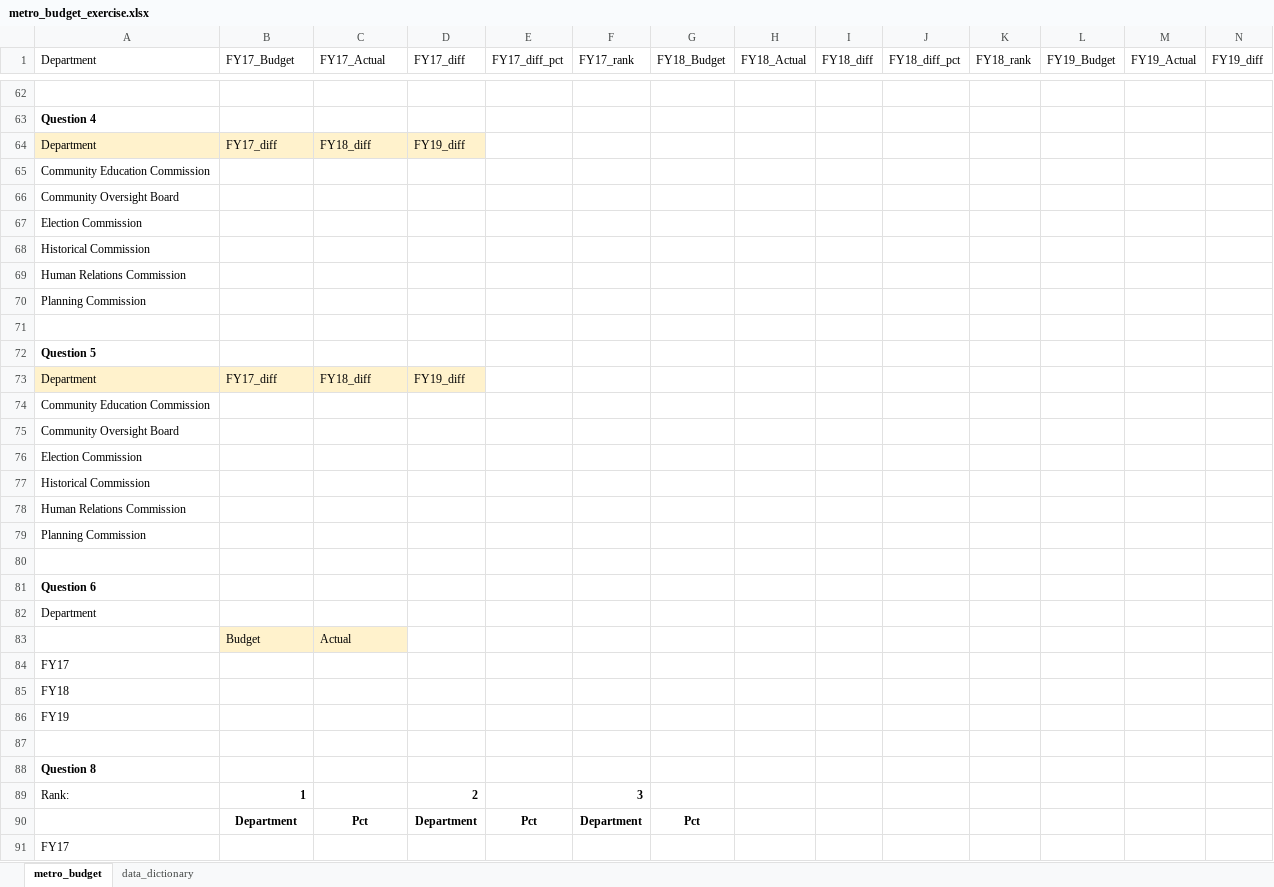
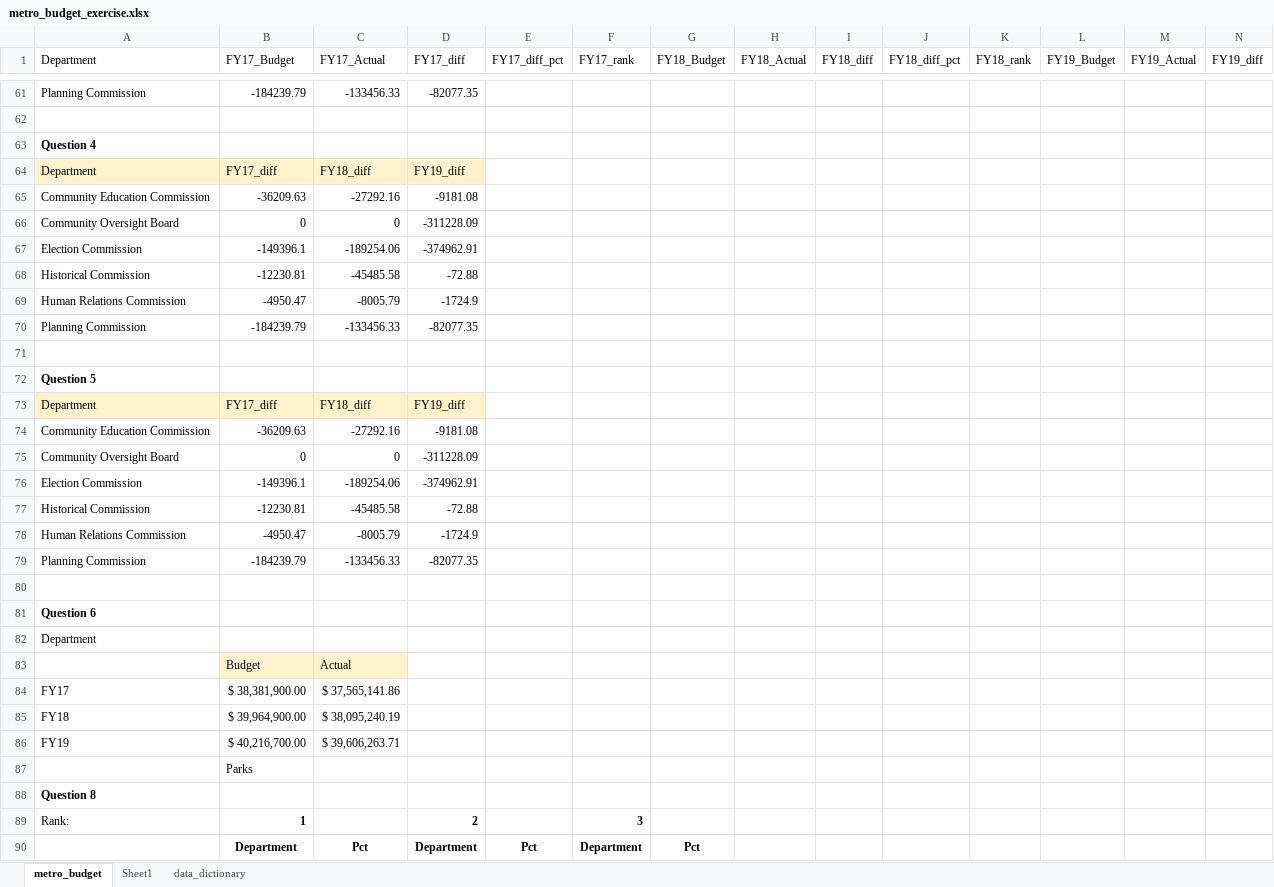
Before and after one commit to NSS-Data-Analytics-Cohort-9/lookups_exercise-AgatlinGG, an Excel workbook: metro_budget_exercise.xlsx, sheet metro_budget, drawn as a sheet; only a part is shown, gaps mark what is left out; the shorter side is filled out with more unchanged rows; values as stored, in another font and other column widths than the file's, no borders; removed rows and columns are numbered as before the commit, all else as after; rows hold the shown columns only; the diff covers the shown part only; the diff names each change by its address in the sheet, - before the commit and + after, or states it on an @@ line.

Commit message:
finish up graph on 6

```diff
--- a/metro_budget_exercise.xlsx (sheet metro_budget)
+++ b/metro_budget_exercise.xlsx (sheet metro_budget)
+sheet tab: Sheet1
+row 61: Planning Commission | -184239.79 | -133456.33 | -82077.35
-row 65: Community Education Commission
-row 66: Community Oversight Board
-row 67: Election Commission
-row 68: Historical Commission
-row 69: Human Relations Commission
-row 70: Planning Commission
+row 65: Community Education Commission | -36209.63 | -27292.16 | -9181.08
+row 66: Community Oversight Board | 0 | 0 | -311228.09
+row 67: Election Commission | -149396.1 | -189254.06 | -374962.91
+row 68: Historical Commission | -12230.81 | -45485.58 | -72.88
+row 69: Human Relations Commission | -4950.47 | -8005.79 | -1724.9
+row 70: Planning Commission | -184239.79 | -133456.33 | -82077.35
-row 74: Community Education Commission
-row 75: Community Oversight Board
-row 76: Election Commission
-row 77: Historical Commission
-row 78: Human Relations Commission
-row 79: Planning Commission
+row 74: Community Education Commission | -36209.63 | -27292.16 | -9181.08
+row 75: Community Oversight Board | 0 | 0 | -311228.09
+row 76: Election Commission | -149396.1 | -189254.06 | -374962.91
+row 77: Historical Commission | -12230.81 | -45485.58 | -72.88
+row 78: Human Relations Commission | -4950.47 | -8005.79 | -1724.9
+row 79: Planning Commission | -184239.79 | -133456.33 | -82077.35
-B84 (FY17_Budget): (empty)
+B84 (FY17_Budget): $ 38,381,900.00
-C84 (FY17_Actual): (empty)
+C84 (FY17_Actual): $ 37,565,141.86
-B85 (FY17_Budget): (empty)
+B85 (FY17_Budget): $ 39,964,900.00
-C85 (FY17_Actual): (empty)
+C85 (FY17_Actual): $ 38,095,240.19
-B86 (FY17_Budget): (empty)
+B86 (FY17_Budget): $ 40,216,700.00
-C86 (FY17_Actual): (empty)
+C86 (FY17_Actual): $ 39,606,263.71
-B87 (FY17_Budget): (empty)
+B87 (FY17_Budget): Parks
```
Also changed, not shown: 42 added rows, 43 removed rows and 126 edited cells elsewhere in this sheet.
